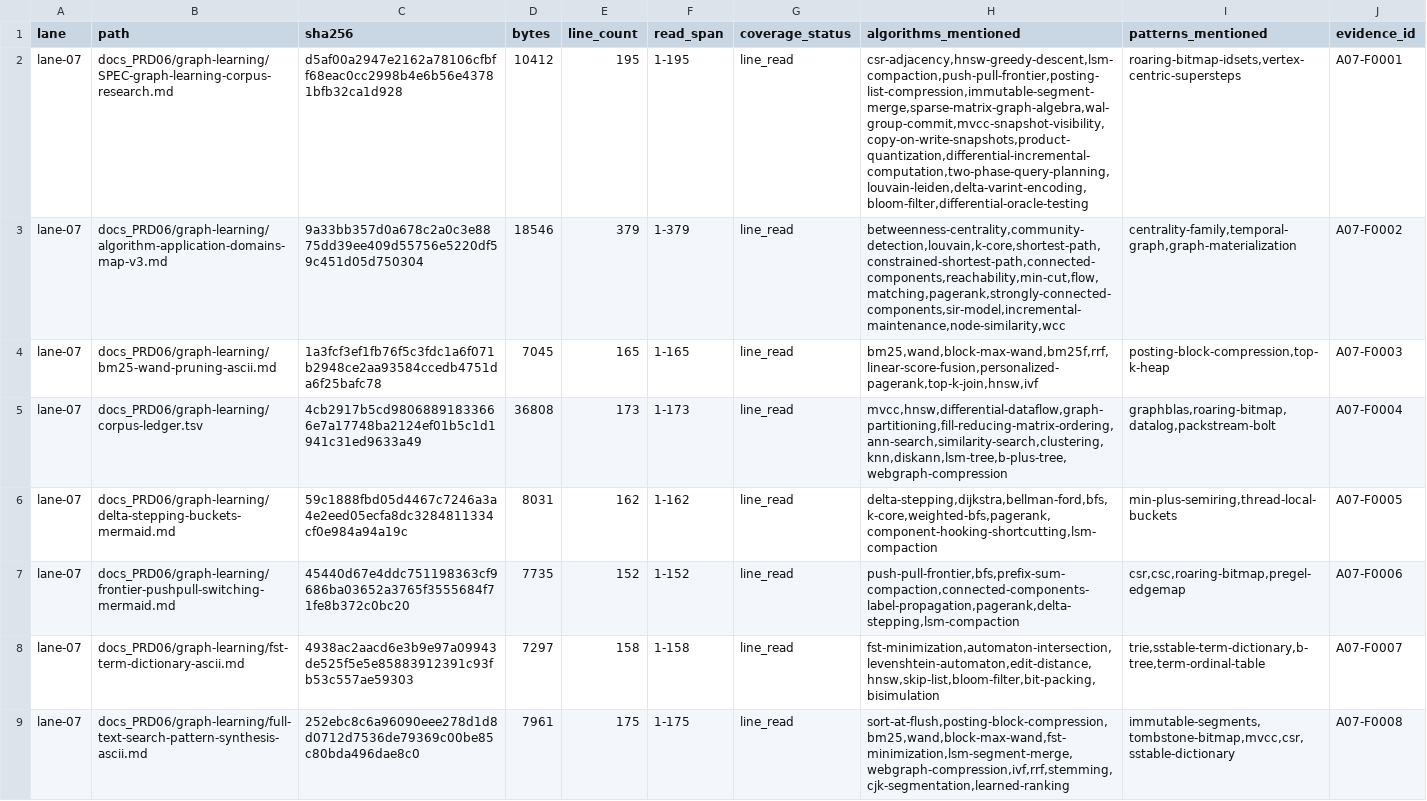
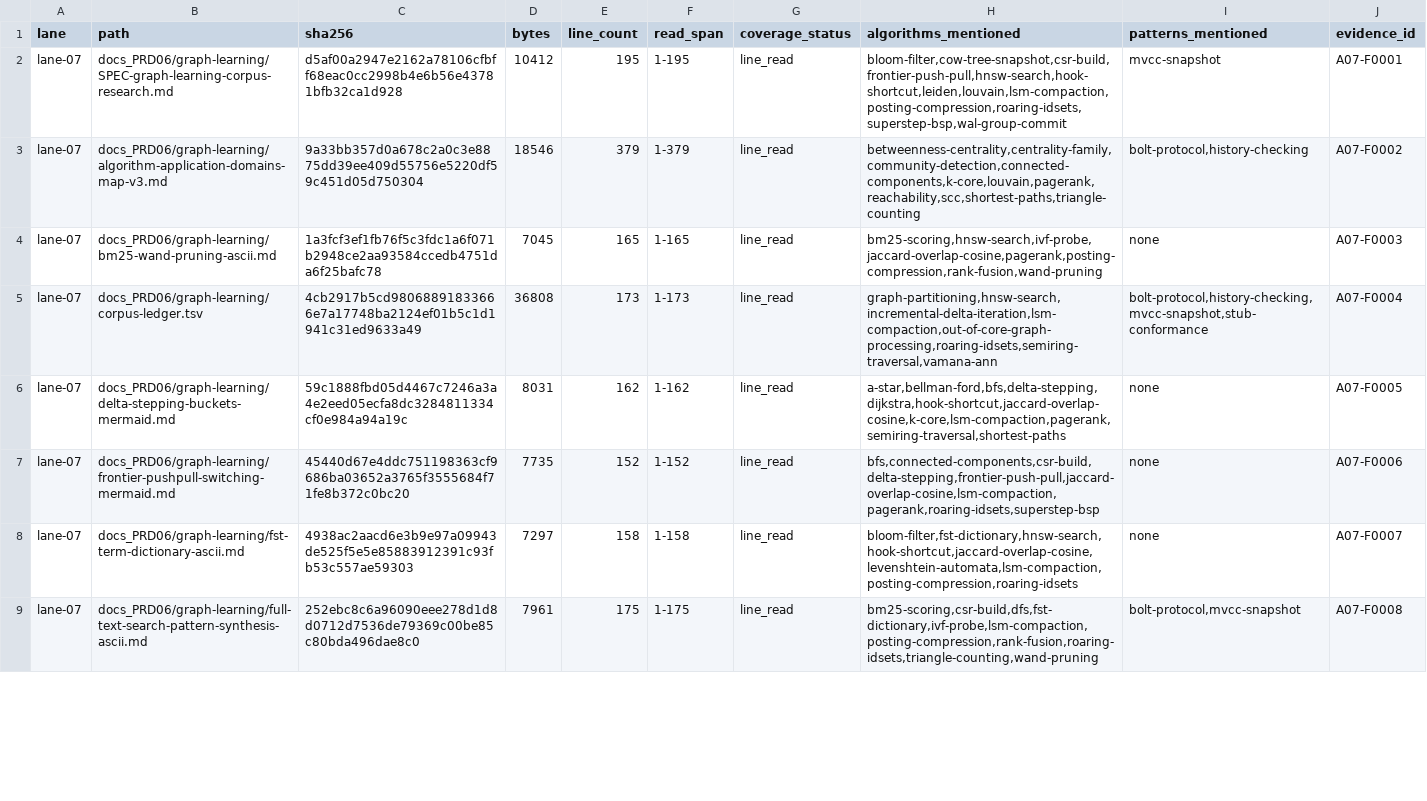
Before and after one commit to that-in-rust/knight-bus-graph-walker, a TSV file: docs_PRD06/reference-learning/all-algorithm-lowram/evidence/agent-07-files.tsv, drawn as a sheet; only a part is shown; the diff covers the shown part only; the diff names each change by its address in the sheet, - before the commit and + after, or states it on an @@ line.

```diff
--- a/docs_PRD06/reference-learning/all-algorithm-lowram/evidence/agent-07-files.tsv
+++ b/docs_PRD06/reference-learning/all-algorithm-lowram/evidence/agent-07-files.tsv
-H2 (algorithms_mentioned): csr-adjacency,hnsw-greedy-descent,lsm-compaction,push-pull-frontier,posting-list-compression,immutable-segment-merge,sparse-matrix-graph-algebra,wal-group-commit,mvcc-snapshot-visibility,copy-on-write-snapshots,product-quantization,differential-incremental-computation,two-phase-query-planning,louvain-leiden,delta-varint-encoding,bloom-filter,differential-oracle-testing
+H2 (algorithms_mentioned): bloom-filter,cow-tree-snapshot,csr-build,frontier-push-pull,hnsw-search,hook-shortcut,leiden,louvain,lsm-compaction,posting-compression,roaring-idsets,superstep-bsp,wal-group-commit
-I2 (patterns_mentioned): roaring-bitmap-idsets,vertex-centric-supersteps
+I2 (patterns_mentioned): mvcc-snapshot
-H3 (algorithms_mentioned): betweenness-centrality,community-detection,louvain,k-core,shortest-path,constrained-shortest-path,connected-components,reachability,min-cut,flow,matching,pagerank,strongly-connected-components,sir-model,incremental-maintenance,node-similarity,wcc
+H3 (algorithms_mentioned): betweenness-centrality,centrality-family,community-detection,connected-components,k-core,louvain,pagerank,reachability,scc,shortest-paths,triangle-counting
-I3 (patterns_mentioned): centrality-family,temporal-graph,graph-materialization
+I3 (patterns_mentioned): bolt-protocol,history-checking
-H4 (algorithms_mentioned): bm25,wand,block-max-wand,bm25f,rrf,linear-score-fusion,personalized-pagerank,top-k-join,hnsw,ivf
+H4 (algorithms_mentioned): bm25-scoring,hnsw-search,ivf-probe,jaccard-overlap-cosine,pagerank,posting-compression,rank-fusion,wand-pruning
-I4 (patterns_mentioned): posting-block-compression,top-k-heap
+I4 (patterns_mentioned): none
-H5 (algorithms_mentioned): mvcc,hnsw,differential-dataflow,graph-partitioning,fill-reducing-matrix-ordering,ann-search,similarity-search,clustering,knn,diskann,lsm-tree,b-plus-tree,webgraph-compression
+H5 (algorithms_mentioned): graph-partitioning,hnsw-search,incremental-delta-iteration,lsm-compaction,out-of-core-graph-processing,roaring-idsets,semiring-traversal,vamana-ann
-I5 (patterns_mentioned): graphblas,roaring-bitmap,datalog,packstream-bolt
+I5 (patterns_mentioned): bolt-protocol,history-checking,mvcc-snapshot,stub-conformance
-H6 (algorithms_mentioned): delta-stepping,dijkstra,bellman-ford,bfs,k-core,weighted-bfs,pagerank,component-hooking-shortcutting,lsm-compaction
+H6 (algorithms_mentioned): a-star,bellman-ford,bfs,delta-stepping,dijkstra,hook-shortcut,jaccard-overlap-cosine,k-core,lsm-compaction,pagerank,semiring-traversal,shortest-paths
-I6 (patterns_mentioned): min-plus-semiring,thread-local-buckets
+I6 (patterns_mentioned): none
-H7 (algorithms_mentioned): push-pull-frontier,bfs,prefix-sum-compaction,connected-components-label-propagation,pagerank,delta-stepping,lsm-compaction
+H7 (algorithms_mentioned): bfs,connected-components,csr-build,delta-stepping,frontier-push-pull,jaccard-overlap-cosine,lsm-compaction,pagerank,roaring-idsets,superstep-bsp
-I7 (patterns_mentioned): csr,csc,roaring-bitmap,pregel-edgemap
+I7 (patterns_mentioned): none
-H8 (algorithms_mentioned): fst-minimization,automaton-intersection,levenshtein-automaton,edit-distance,hnsw,skip-list,bloom-filter,bit-packing,bisimulation
+H8 (algorithms_mentioned): bloom-filter,fst-dictionary,hnsw-search,hook-shortcut,jaccard-overlap-cosine,levenshtein-automata,lsm-compaction,posting-compression,roaring-idsets
-I8 (patterns_mentioned): trie,sstable-term-dictionary,b-tree,term-ordinal-table
+I8 (patterns_mentioned): none
-H9 (algorithms_mentioned): sort-at-flush,posting-block-compression,bm25,wand,block-max-wand,fst-minimization,lsm-segment-merge,webgraph-compression,ivf,rrf,stemming,cjk-segmentation,learned-ranking
+H9 (algorithms_mentioned): bm25-scoring,csr-build,dfs,fst-dictionary,ivf-probe,lsm-compaction,posting-compression,rank-fusion,roaring-idsets,triangle-counting,wand-pruning
-I9 (patterns_mentioned): immutable-segments,tombstone-bitmap,mvcc,csr,sstable-dictionary
+I9 (patterns_mentioned): bolt-protocol,mvcc-snapshot
```
Also changed, not shown: 42 edited cells elsewhere in this file, docs_PRD06/reference-learning/all-algorithm-lowram/evidence/agent-08-files.tsv, 8 other files.
